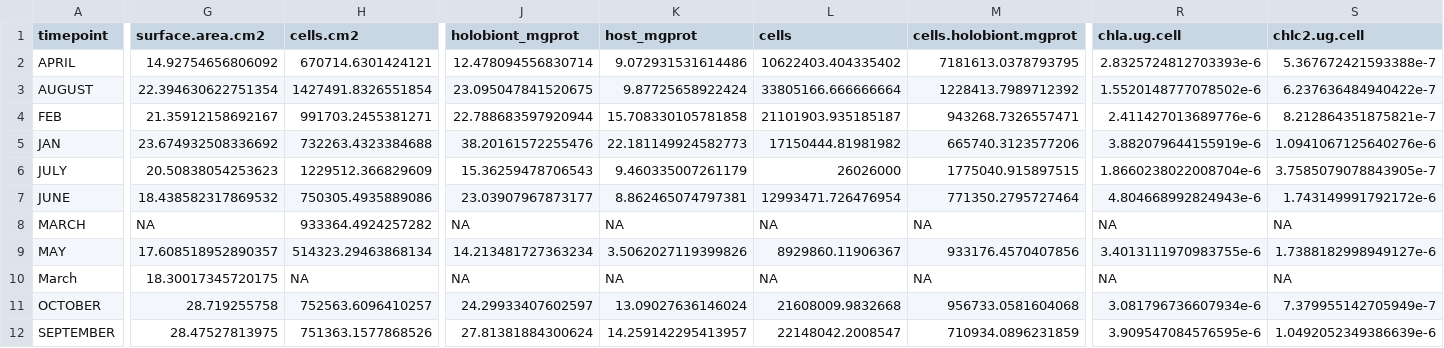
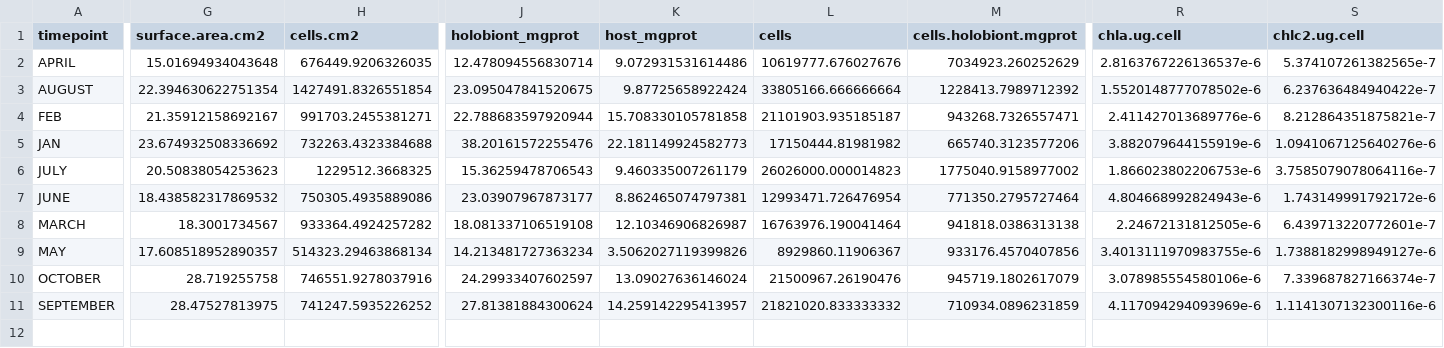
Before and after one commit to daniellembecker/A.pul_Gametogenesis, a CSV file: gametogenesis_timeseries/gametogenesis_timeseries_analysis/Output/Summary_Responses.csv, drawn as a sheet; only a part is shown, gaps mark what is left out; removed rows and columns are numbered as before the commit, all else as after; rows hold the shown columns only; the diff covers the shown part only; the diff names each change by its address in the sheet, - before the commit and + after, or states it on an @@ line.

```diff
--- a/gametogenesis_timeseries/gametogenesis_timeseries_analysis/Output/Summary_Responses.csv
+++ b/gametogenesis_timeseries/gametogenesis_timeseries_analysis/Output/Summary_Responses.csv
-G2 (surface.area.cm2): 14.92754656806092
+G2 (surface.area.cm2): 15.01694934043648
-H2 (cells.cm2): 670714.6301424121
+H2 (cells.cm2): 676449.9206326035
-L2 (cells): 10622403.404335402
+L2 (cells): 10619777.676027676
-M2 (cells.holobiont.mgprot): 7181613.0378793795
+M2 (cells.holobiont.mgprot): 7034923.260252629
-R2 (chla.ug.cell): 2.8325724812703393e-6
+R2 (chla.ug.cell): 2.8163767226136537e-6
-S2 (chlc2.ug.cell): 5.367672421593388e-7
+S2 (chlc2.ug.cell): 5.374107261382565e-7
-H6 (cells.cm2): 1229512.366829609
+H6 (cells.cm2): 1229512.3668325
-L6 (cells): 26026000
+L6 (cells): 26026000.000014823
-M6 (cells.holobiont.mgprot): 1775040.915897515
+M6 (cells.holobiont.mgprot): 1775040.9158977002
-R6 (chla.ug.cell): 1.8660238022008704e-6
+R6 (chla.ug.cell): 1.866023802206753e-6
-S6 (chlc2.ug.cell): 3.7585079078843905e-7
+S6 (chlc2.ug.cell): 3.7585079078064116e-7
-G8 (surface.area.cm2): NA
+G8 (surface.area.cm2): 18.3001734567
-J8 (holobiont_mgprot): NA
+J8 (holobiont_mgprot): 18.081337106519108
-K8 (host_mgprot): NA
+K8 (host_mgprot): 12.10346906826987
-L8 (cells): NA
+L8 (cells): 16763976.190041464
-M8 (cells.holobiont.mgprot): NA
+M8 (cells.holobiont.mgprot): 941818.0386313138
-R8 (chla.ug.cell): NA
+R8 (chla.ug.cell): 2.24672131812505e-6
-S8 (chlc2.ug.cell): NA
+S8 (chlc2.ug.cell): 6.439713220772601e-7
-row 10: March | 18.30017345720175 | NA | NA | NA | NA | NA | NA | NA
-H10 (cells.cm2): 752563.6096410257
+H10 (cells.cm2): 746551.9278037916
-L10 (cells): 21608009.9832668
+L10 (cells): 21500967.26190476
-M10 (cells.holobiont.mgprot): 956733.0581604068
+M10 (cells.holobiont.mgprot): 945719.1802617079
-R10 (chla.ug.cell): 3.081796736607934e-6
+R10 (chla.ug.cell): 3.078985554580106e-6
-S10 (chlc2.ug.cell): 7.379955142705949e-7
+S10 (chlc2.ug.cell): 7.339687827166374e-7
-H11 (cells.cm2): 751363.1577868526
+H11 (cells.cm2): 741247.5935226252
-L11 (cells): 22148042.2008547
+L11 (cells): 21821020.833333332
-R11 (chla.ug.cell): 3.909547084576595e-6
+R11 (chla.ug.cell): 4.117094294093969e-6
-S11 (chlc2.ug.cell): 1.0492052349386639e-6
+S11 (chlc2.ug.cell): 1.1141307132300116e-6
```
Also changed, not shown: 2 edited cells elsewhere in this file, gametogenesis_timeseries/gametogenesis_timeseries_analysis/Output/Summary_Fragment_Responses.csv, gametogenesis_timeseries/gametogenesis_timeseries_analysis/Output/master_timeseries.csv, 3 other files.
